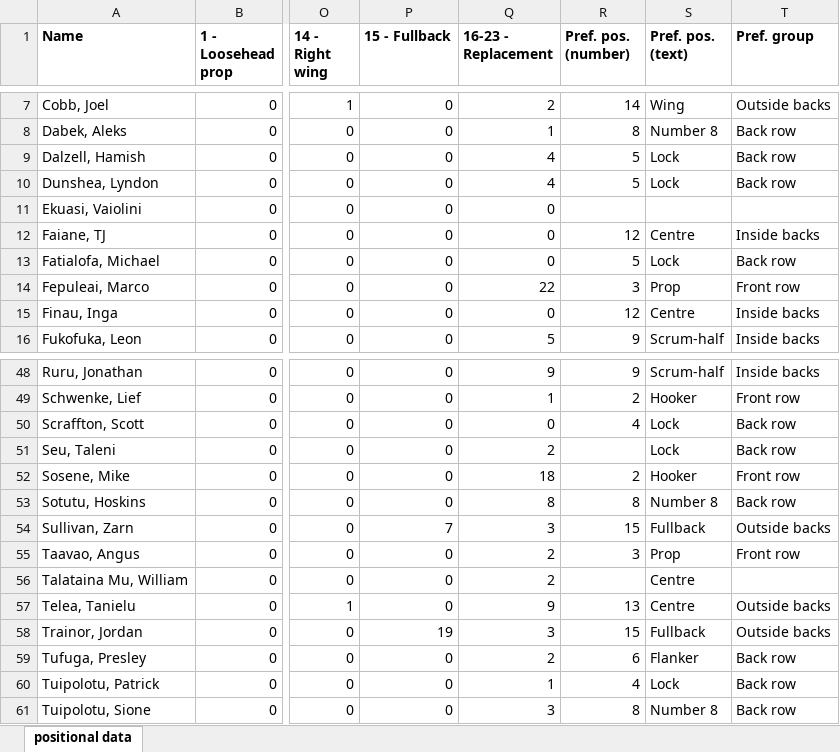
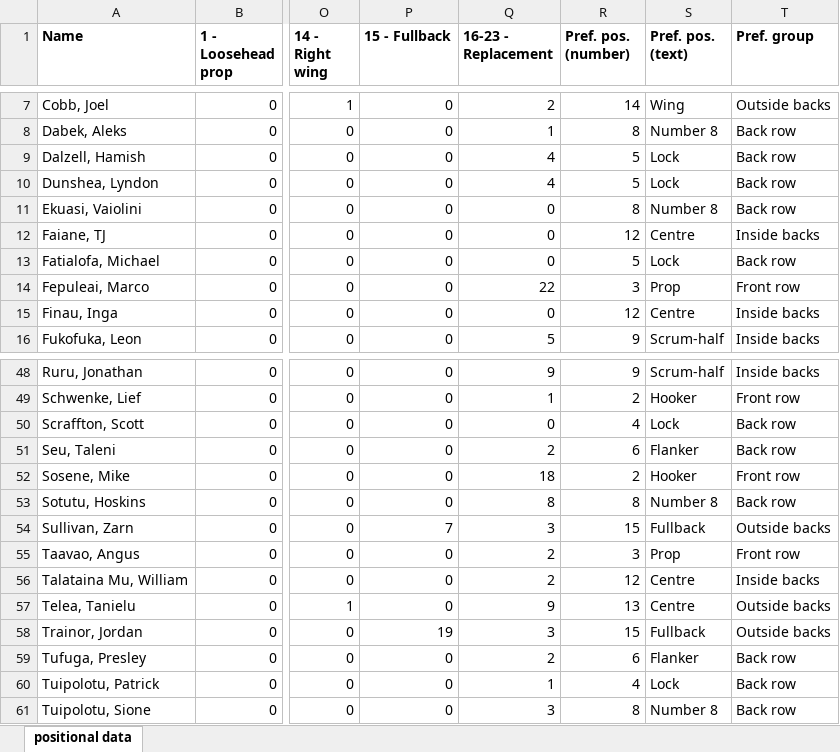
Before and after one commit to ichen98/2021-UoA-DATASCI-792-Project, an Excel workbook: positional data.xlsx, sheet positional data, drawn as a sheet; only a part is shown, gaps mark what is left out; values as stored, in another font and other column widths than the file's, no borders; the diff names each change by its address in the sheet, - before the commit and + after, or states it on an @@ line.

Commit message:
Completed clarifications from email with Paul
As far as I'm concerned, the positional data is pretty much done

```diff
--- a/positional data.xlsx (sheet positional data)
+++ b/positional data.xlsx (sheet positional data)
-R11 (Pref. pos. (number)): (empty)
+R11 (Pref. pos. (number)): 8
-S11 (Pref. pos. (text)): (empty)
+S11 (Pref. pos. (text)): Number 8
-T11 (Pref. group): (empty)
+T11 (Pref. group): Back row
-R51 (Pref. pos. (number)): (empty)
+R51 (Pref. pos. (number)): 6
-S51 (Pref. pos. (text)): Lock
+S51 (Pref. pos. (text)): Flanker
-R56 (Pref. pos. (number)): (empty)
+R56 (Pref. pos. (number)): 12
-T56 (Pref. group): (empty)
+T56 (Pref. group): Inside backs
```
